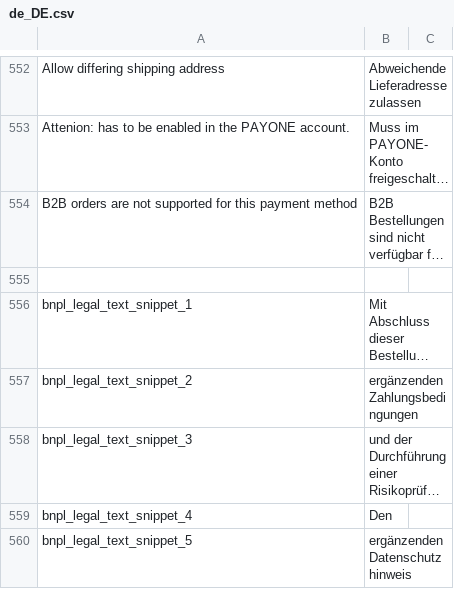
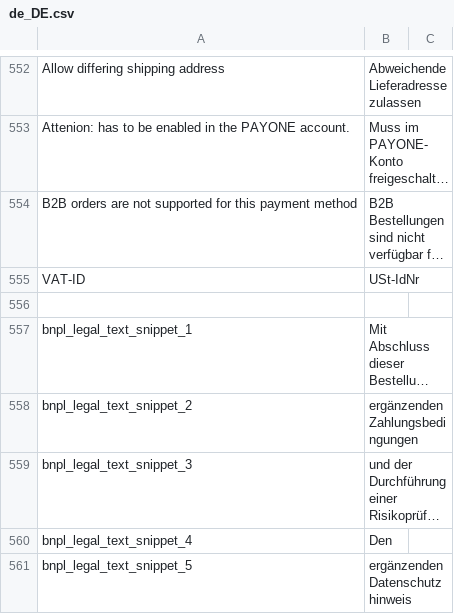
Before and after one commit to PAYONE-GmbH/magento-2, a CSV file: i18n/de_DE.csv, drawn as a sheet; only a part is shown, gaps mark what is left out; long unchanged cells end in …; the diff names each change by its address in the sheet, - before the commit and + after, or states it on an @@ line.

```diff
--- a/i18n/de_DE.csv
+++ b/i18n/de_DE.csv
+row 555: VAT-ID | USt-IdNr
```
Also changed, not shown: 3 other files.
